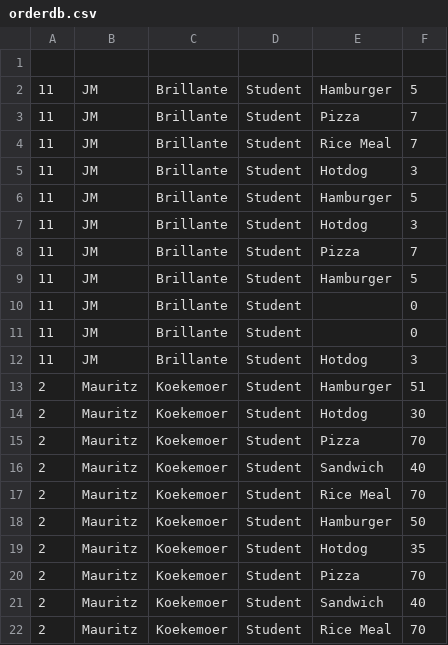
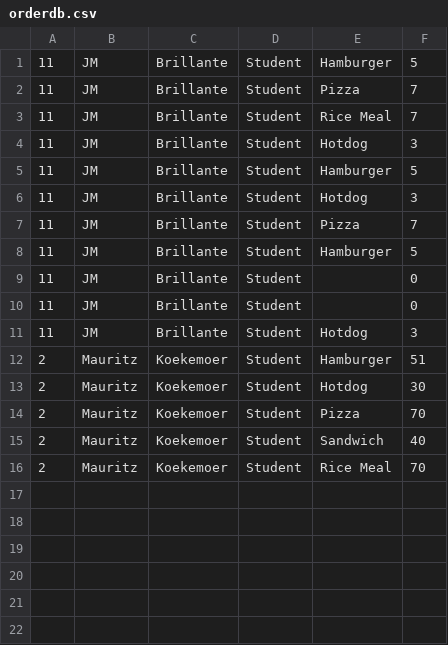
Before and after one commit to 270271470/CS103-AS2, a CSV file: CS103-AS2/orderdb.csv, drawn as a sheet.

```diff
--- a/CS103-AS2/orderdb.csv
+++ b/CS103-AS2/orderdb.csv
@@ -1,2 +1 @@
-
 11,JM,Brillante,Student,Hamburger,5
@@ -14,7 +13,2 @@
 2,Mauritz,Koekemoer,Student,Hotdog,30
-2,Mauritz,Koekemoer,Student,Pizza,70
-2,Mauritz,Koekemoer,Student,Sandwich,40
-2,Mauritz,Koekemoer,Student,Rice Meal,70
-2,Mauritz,Koekemoer,Student,Hamburger,50
-2,Mauritz,Koekemoer,Student,Hotdog,35
 2,Mauritz,Koekemoer,Student,Pizza,70
```
Also changed, not shown: 1 other file.
